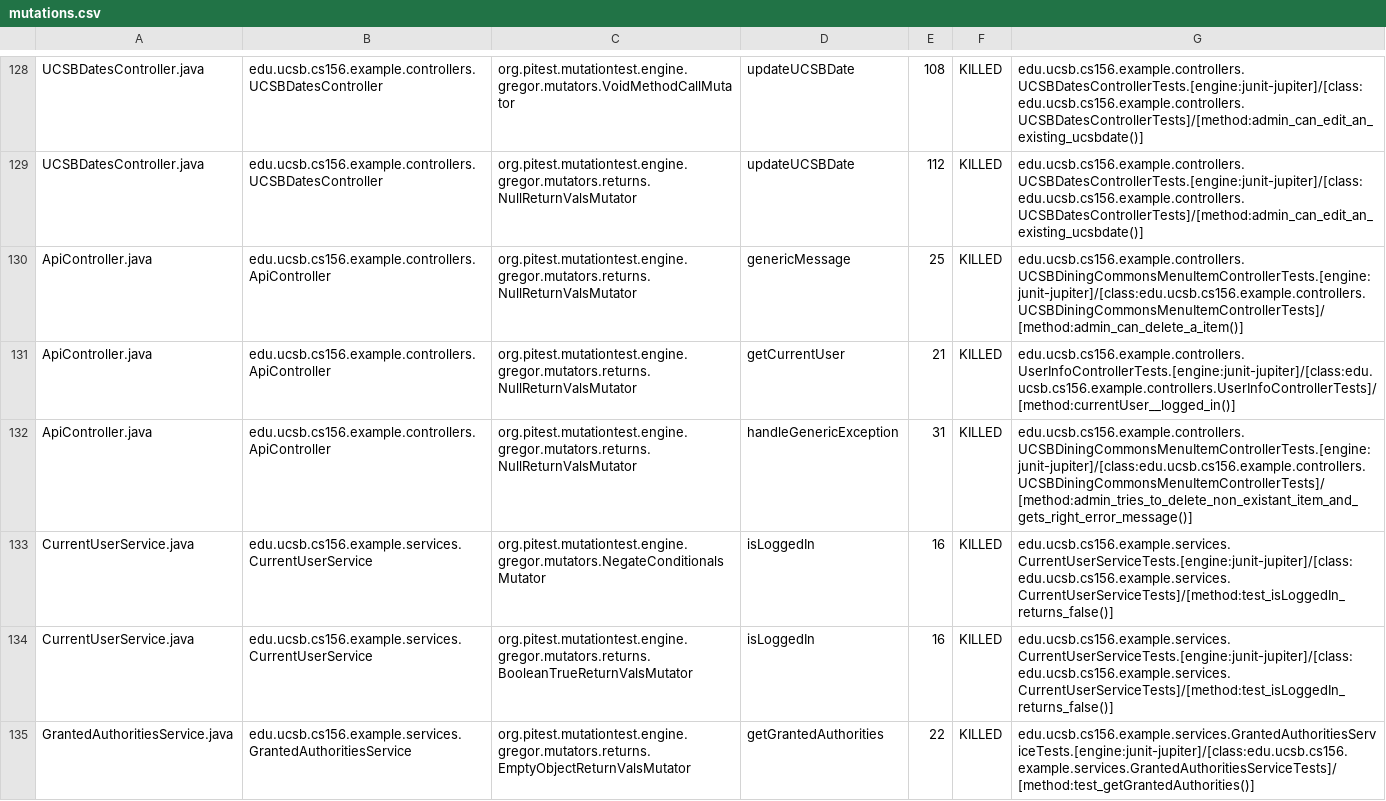
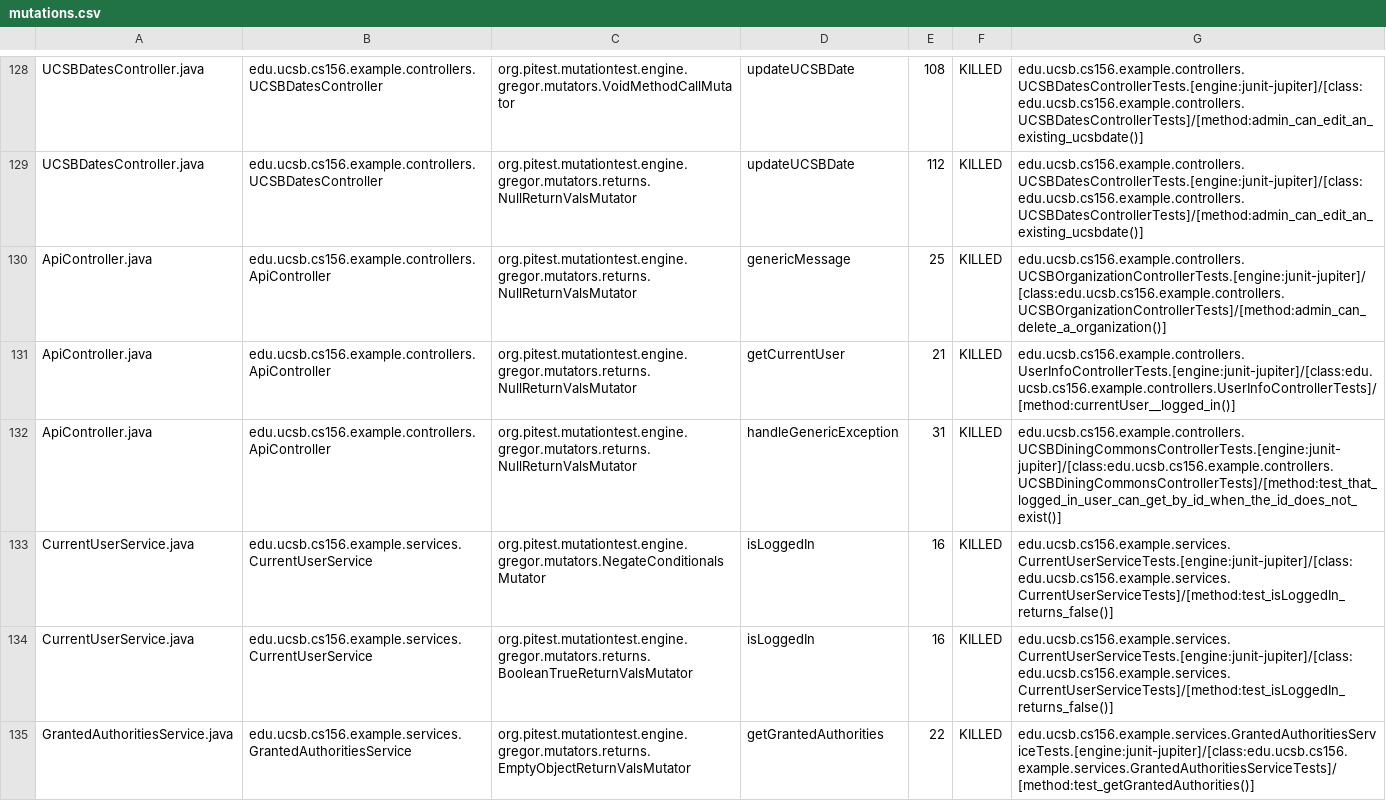
Before and after one commit to ucsb-cs156-m23/team02-m23-9am-2, a CSV file: prs/51/pitest/mutations.csv, drawn as a sheet; only a part is shown, gaps mark what is left out.

Commit message:
Deploying to gh-pages from @ ucsb-cs156-m23/team02-m23-9am-2@21c974f8d03c89a1853e94a7938fdbf735de65b5 🚀

```diff
--- a/prs/51/pitest/mutations.csv
+++ b/prs/51/pitest/mutations.csv
@@ -129,5 +129,5 @@ UCSBDatesController.java,edu.ucsb.cs156.example.controllers.UCSBDatesController,
 UCSBDatesController.java,edu.ucsb.cs156.example.controllers.UCSBDatesController,org.pitest.mutationtest.engine.gregor.mutators.returns.NullReturnValsMutator,updateUCSBDate,112,KILLED,edu.ucsb.cs156.example.controllers.UCSBDatesControllerTests.[engine:junit-jupiter]/[class:edu.ucsb.cs156.example.controllers.UCSBDatesControllerTests]/[method:admin_can_edit_an_existing_ucsbdate()]
-ApiController.java,edu.ucsb.cs156.example.controllers.ApiController,org.pitest.mutationtest.engine.gregor.mutators.returns.NullReturnValsMutator,genericMessage,25,KILLED,edu.ucsb.cs156.example.controllers.UCSBDiningCommonsMenuItemControllerTests.[engine:junit-jupiter]/[class:edu.ucsb.cs156.example.controllers.UCSBDiningCommonsMenuItemControllerTests]/[method:admin_can_delete_a_item()]
+ApiController.java,edu.ucsb.cs156.example.controllers.ApiController,org.pitest.mutationtest.engine.gregor.mutators.returns.NullReturnValsMutator,genericMessage,25,KILLED,edu.ucsb.cs156.example.controllers.UCSBOrganizationControllerTests.[engine:junit-jupiter]/[class:edu.ucsb.cs156.example.controllers.UCSBOrganizationControllerTests]/[method:admin_can_delete_a_organization()]
 ApiController.java,edu.ucsb.cs156.example.controllers.ApiController,org.pitest.mutationtest.engine.gregor.mutators.returns.NullReturnValsMutator,getCurrentUser,21,KILLED,edu.ucsb.cs156.example.controllers.UserInfoControllerTests.[engine:junit-jupiter]/[class:edu.ucsb.cs156.example.controllers.UserInfoControllerTests]/[method:currentUser__logged_in()]
-ApiController.java,edu.ucsb.cs156.example.controllers.ApiController,org.pitest.mutationtest.engine.gregor.mutators.returns.NullReturnValsMutator,handleGenericException,31,KILLED,edu.ucsb.cs156.example.controllers.UCSBDiningCommonsMenuItemControllerTests.[engine:junit-jupiter]/[class:edu.ucsb.cs156.example.controllers.UCSBDiningCommonsMenuItemControllerTests]/[method:admin_tries_to_delete_non_existant_item_and_gets_right_error_message()]
+ApiController.java,edu.ucsb.cs156.example.controllers.ApiController,org.pitest.mutationtest.engine.gregor.mutators.returns.NullReturnValsMutator,handleGenericException,31,KILLED,edu.ucsb.cs156.example.controllers.UCSBDiningCommonsControllerTests.[engine:junit-jupiter]/[class:edu.ucsb.cs156.example.controllers.UCSBDiningCommonsControllerTests]/[method:test_that_logged_in_user_can_get_by_id_when_the_id_does_not_exist()]
 CurrentUserService.java,edu.ucsb.cs156.example.services.CurrentUserService,org.pitest.mutationtest.engine.gregor.mutators.NegateConditionalsMutator,isLoggedIn,16,KILLED,edu.ucsb.cs156.example.services.CurrentUserServiceTests.[engine:junit-jupiter]/[class:edu.ucsb.cs156.example.services.CurrentUserServiceTests]/[method:test_isLoggedIn_returns_false()]
```
Also changed, not shown: 16 other files.
